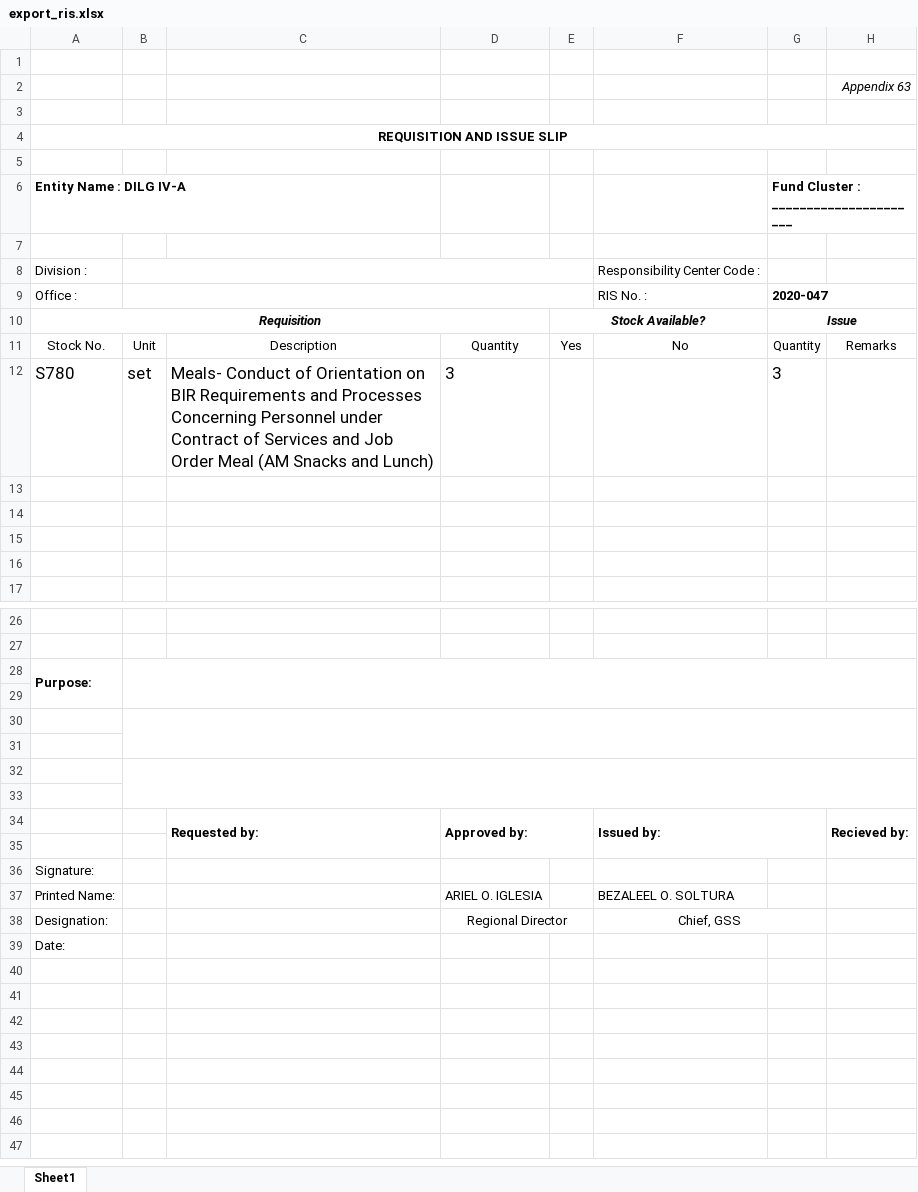
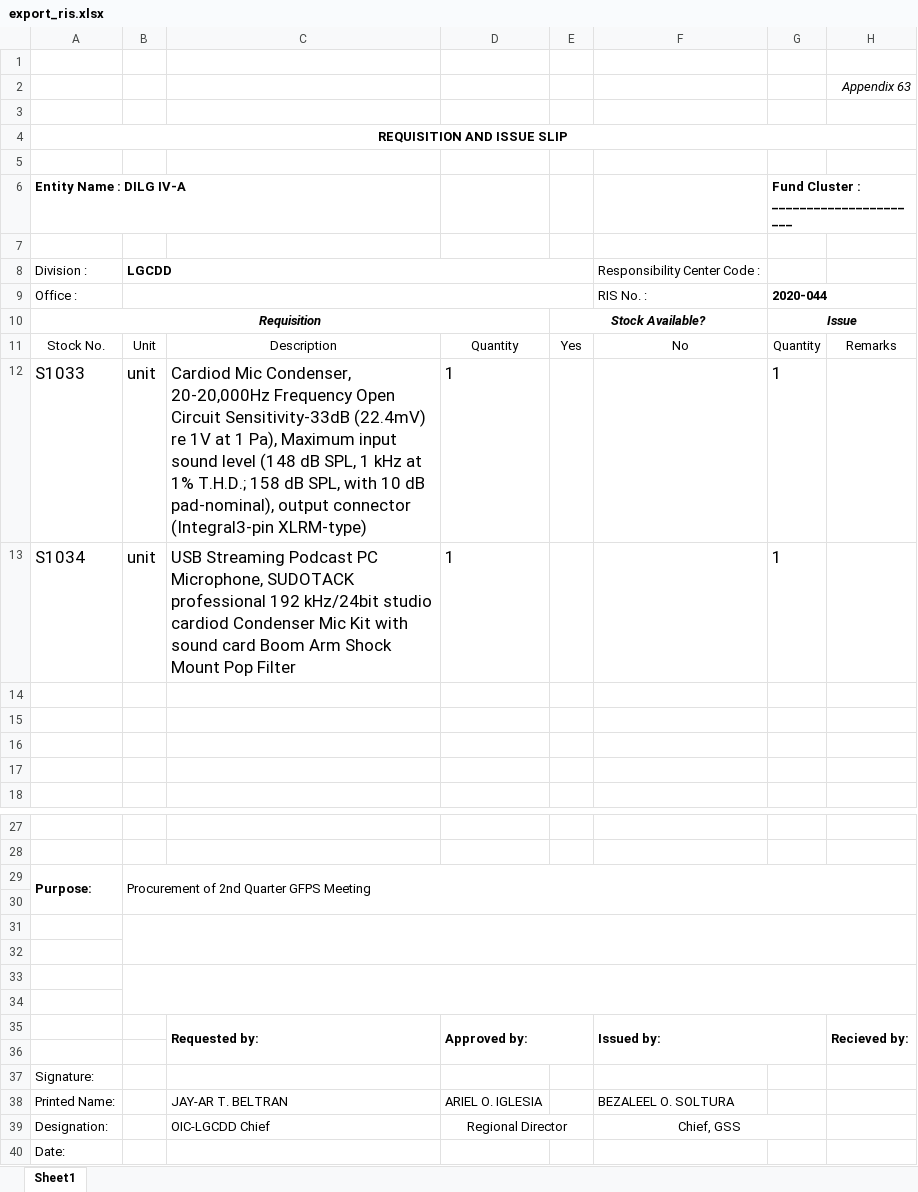
Before and after one commit to princezhian19/fas2020, an Excel workbook: export_ris.xlsx, sheet Sheet1, drawn as a sheet; only a part is shown, gaps mark what is left out; values as stored, in another font and other column widths than the file's, no borders; charts and pictures not drawn; removed rows and columns are numbered as before the commit, all else as after; the diff names each change by its address in the sheet, - before the commit and + after, or states it on an @@ line.

```diff
--- a/export_ris.xlsx (sheet Sheet1)
+++ b/export_ris.xlsx (sheet Sheet1)
-B8: (empty)
+B8: LGCDD
-G9: 2020-047
+G9: 2020-044
-row 12: S780 | set | Meals- Conduct of Orientation on BIR Requirements and Processes Concerning Personnel under Contract of Services and Job Order Meal (AM Snacks and Lunch) | 3 |  |  | 3
+row 12: S1033 | unit | Cardiod Mic Condenser, 20-20,000Hz Frequency Open Circuit Sensitivity-33dB (22.4mV) re 1V at 1 Pa), Maximum input sound level (148 dB SPL, 1 kHz at 1% T.H.D.; 158 dB SPL, with 10 dB pad-nominal), output connector (Integral3-pin XLRM-type) | 1 |  |  | 1
+row 13: S1034 | unit | USB Streaming Podcast PC Microphone, SUDOTACK professional 192 kHz/24bit studio cardiod Condenser Mic Kit with sound card Boom Arm Shock Mount Pop Filter | 1 |  |  | 1
-B29: (empty)
+B29: Procurement of 2nd Quarter GFPS Meeting
-C38: (empty)
+C38: JAY-AR T. BELTRAN
-C39: (empty)
+C39: OIC-LGCDD Chief
```
Also changed, not shown: charts or pictures, 3 other files.
